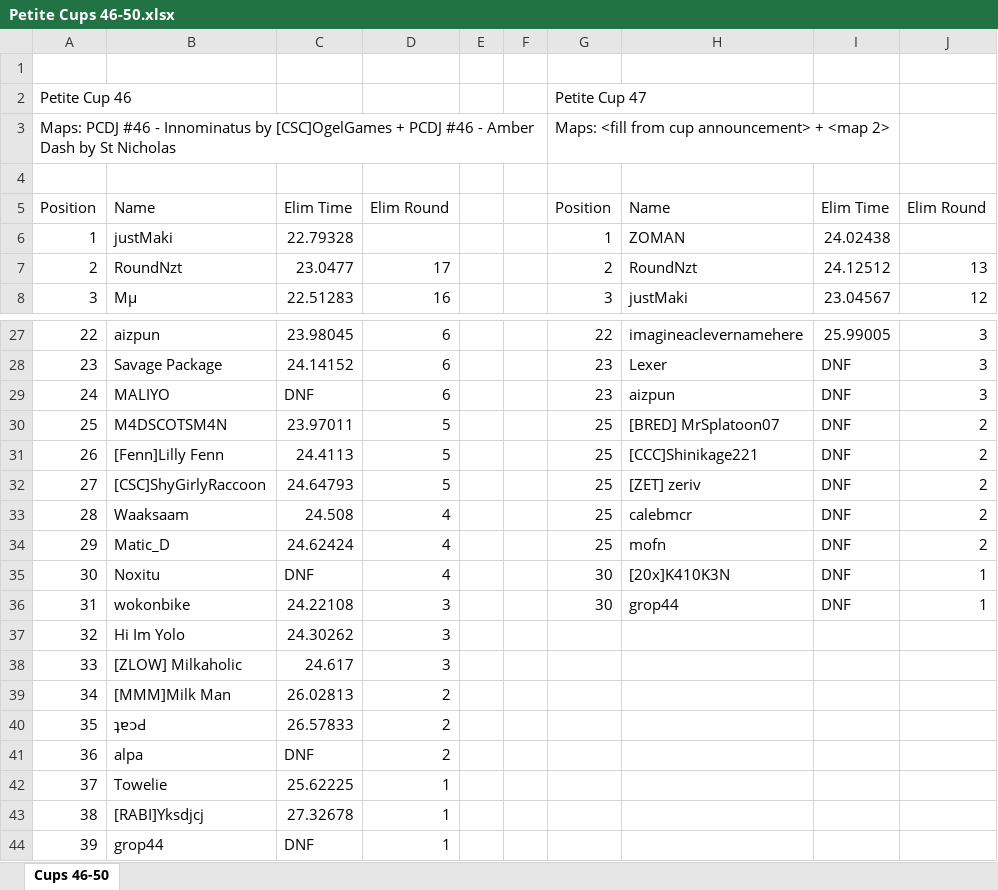
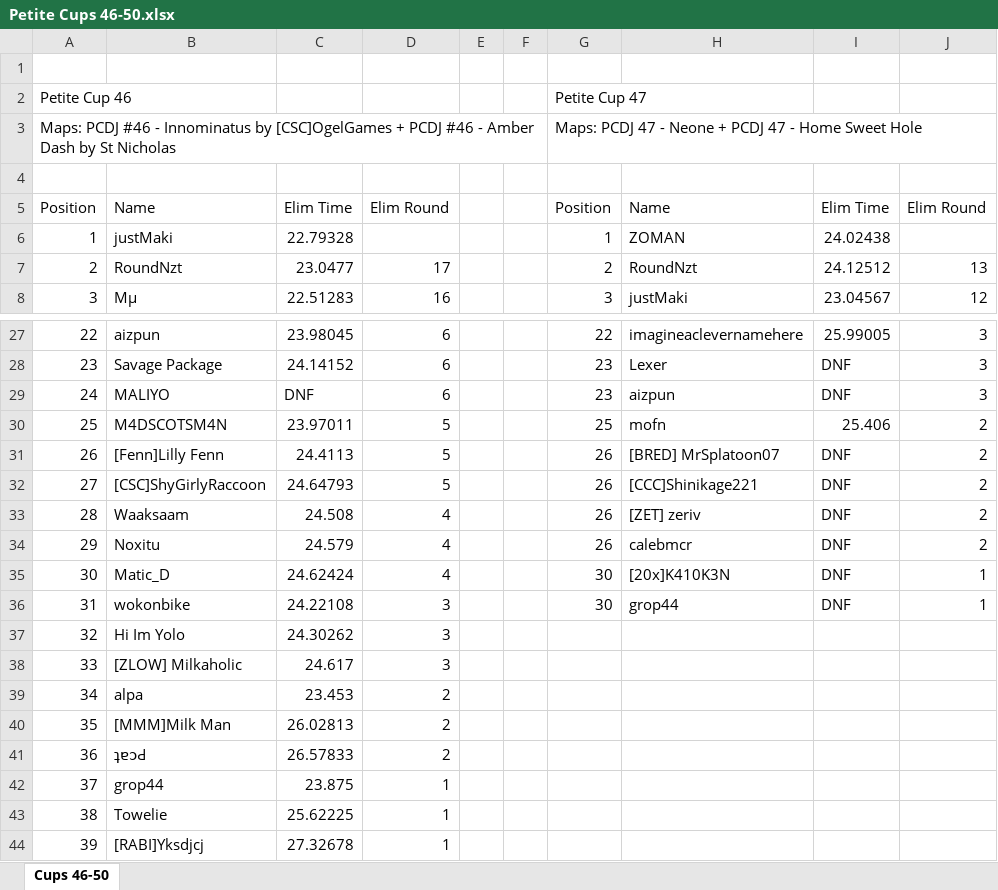
Before and after one commit to Aizpunr/PCDJ-Rankings, an Excel workbook: Petite Cups 46-50.xlsx, sheet Cups 46-50, drawn as a sheet; only a part is shown, gaps mark what is left out; values as stored, in another font and other column widths than the file's, no borders; removed rows and columns are numbered as before the commit, all else as after; the diff names each change by its address in the sheet, - before the commit and + after, or states it on an @@ line.

Commit message:
parse_petite_log: handle new LiveLeaderboardLogger schema + retroactive cup 46/47 LTG fixes
The mod's emit format changed between cup 46 and 47:
  old: PROBE_B|SNAPSHOT|<round>|<count>|<pos:sid:time,...>  (comma decimal)
  new: LEADERBOARD|<round>|<count>|<pos:sid:time,...>       (dot decimal)
       ROSTER|<sid>|<name1>|<name2>                          (direct sid<->name)
       ROUND_STARTED|<round>|<hash>|<map_name>               (map per round)

Updates:
- LIVE_LINE_RE matches both PROBE_B|SNAPSHOT and LEADERBOARD; entry regex
  accepts either decimal separator.
- New ROSTER + ROUND_STARTED parsers. parse_livelog returns (snaps, roster,
  map_names) instead of just snaps.
- build_sid_name_map uses ROSTER as authoritative when available; falls
  back to time-cross-reference for sids missing from ROSTER. Old logs
  (cup 46 + earlier) still work via the fallback.
- main() prints maps played per round.

Retroactive fixes from re-running the updated parser:

  Cup 46: 3 LTGs the old parser missed
    Noxitu  pos 30 -> 29 (had time 24.579 in R4)
    alpa    pos 36 -> 34 (had time 23.453 in R2)
    grop44  pos 39 -> 37 (had time 23.875 in R1)
    + 5 collateral position changes pushing others down

  Cup 47: 1 LTG the first parse missed (recovered on second pass)
    mofn    pos 26 -> 25 (had time 25.406 in R2)
    + 4 collateral position changes pushing the R2 DNFs to pos 26 (tied)

  Cup 47 xlsx: map names filled in (Neone + Home Sweet Hole) instead of
  the <fill from cup announcement> placeholder.

```diff
--- a/Petite Cups 46-50.xlsx (sheet Cups 46-50)
+++ b/Petite Cups 46-50.xlsx (sheet Cups 46-50)
-G3: Maps: <fill from cup announcement> + <map 2>
+G3: Maps: PCDJ 47 - Neone + PCDJ 47 - Home Sweet Hole
-H30: [BRED] MrSplatoon07
+H30: mofn
-I30: DNF
+I30: 25.406
-G31:G33: 25
+G31:G33: 26
-H31: [CCC]Shinikage221
+H31: [BRED] MrSplatoon07
-H32: [ZET] zeriv
+H32: [CCC]Shinikage221
-H33: calebmcr
+H33: [ZET] zeriv
+row 34: 29 | Noxitu | 24.579 | 4 |  |  | 26 | calebmcr | DNF | 2
@@ column A renumbered between rows 35 and 44 @@
-G35: 25
+G35: 30
-H35: mofn
+H35: [20x]K410K3N
-J35: 2
+J35: 1
-row 35: 30 | Noxitu | DNF | 4 |  |  | 30 | [20x]K410K3N | DNF | 1
+row 39: 34 | alpa | 23.453 | 2
-row 41: 36 | alpa | DNF | 2
+row 42: 37 | grop44 | 23.875 | 1
-row 44: 39 | grop44 | DNF | 1
```
Also changed, not shown: 5 other files.
